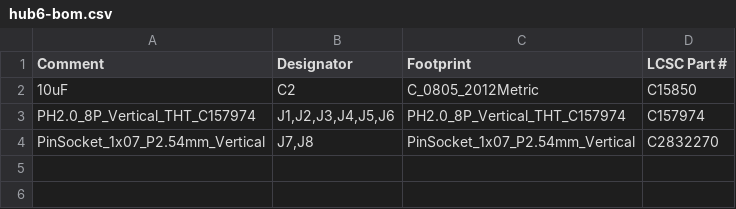
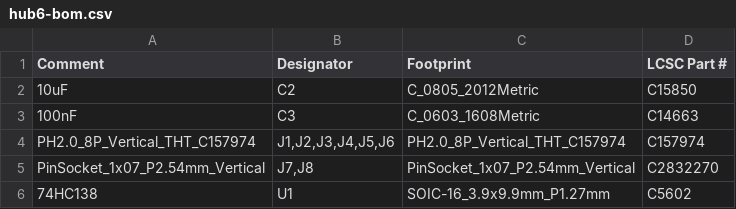
Before and after one commit to yuiseki/exp-dodeca-earth, a CSV file: hardware/hub6/build/fab/hub6-bom.csv, drawn as a sheet.

```diff
--- a/hardware/hub6/build/fab/hub6-bom.csv
+++ b/hardware/hub6/build/fab/hub6-bom.csv
@@ -2,3 +2,5 @@ Comment,Designator,Footprint,LCSC Part #
 10uF,C2,C_0805_2012Metric,C15850
+100nF,C3,C_0603_1608Metric,C14663
 PH2.0_8P_Vertical_THT_C157974,"J1,J2,J3,J4,J5,J6",PH2.0_8P_Vertical_THT_C157974,C157974
 PinSocket_1x07_P2.54mm_Vertical,"J7,J8",PinSocket_1x07_P2.54mm_Vertical,C2832270
+74HC138,U1,SOIC-16_3.9x9.9mm_P1.27mm,C5602
```
Also changed, not shown: hardware/hub6/build/fab/hub6-cpl.csv, 28 other files.
